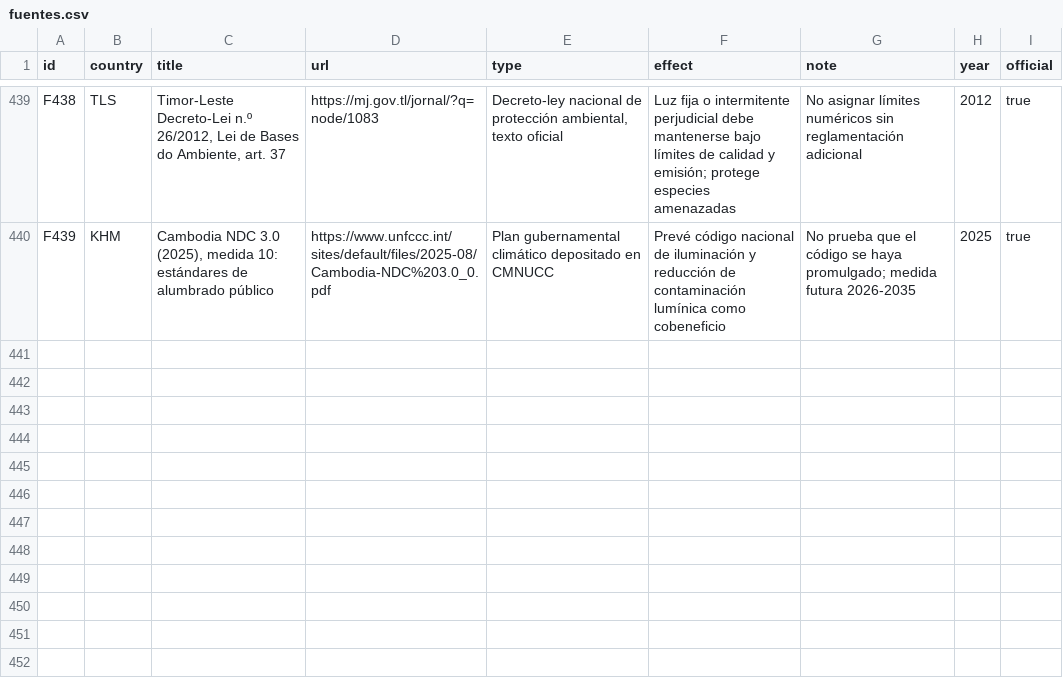
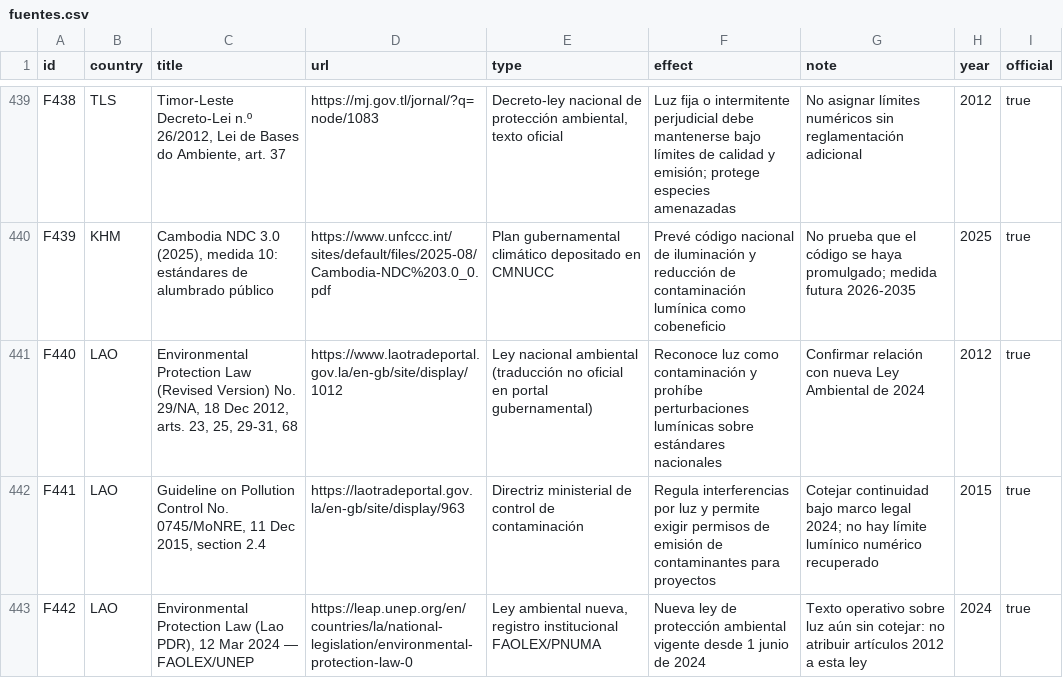
Before and after one commit to pmisson/atlas-luz-nocturna, a CSV file: data/fuentes.csv, drawn as a sheet; only a part is shown, gaps mark what is left out; the diff names each change by its address in the sheet, - before the commit and + after, or states it on an @@ line.

Commit message:
Documentar Laos: contaminacion luminica explicita y cautela reforma 2024

```diff
--- a/data/fuentes.csv
+++ b/data/fuentes.csv
+row 441: F440 | LAO | Environmental Protection Law (Revised Version) No. 29/NA, 18 Dec 2012, arts. 23, 25, 29-31, 68 | https://www.laotradeportal.gov.la/en-gb/site/display/1012 | Ley nacional ambiental (traducción no oficial en portal gubernamental) | Reconoce luz como contaminación y prohíbe perturbaciones lumínicas sobre estándares nacionales | Confirmar relación con nueva Ley Ambiental de 2024 | 2012 | true
+row 442: F441 | LAO | Guideline on Pollution Control No. 0745/MoNRE, 11 Dec 2015, section 2.4 | https://laotradeportal.gov.la/en-gb/site/display/963 | Directriz ministerial de control de contaminación | Regula interferencias por luz y permite exigir permisos de emisión de contaminantes para proyectos | Cotejar continuidad bajo marco legal 2024; no hay límite lumínico numérico recuperado | 2015 | true
+row 443: F442 | LAO | Environmental Protection Law (Lao PDR), 12 Mar 2024 — FAOLEX/UNEP | https://leap.unep.org/en/countries/la/national-legislation/environmental-protection-law-0 | Ley ambiental nueva, registro institucional FAOLEX/PNUMA | Nueva ley de protección ambiental vigente desde 1 junio de 2024 | Texto operativo sobre luz aún sin cotejar: no atribuir artículos 2012 a esta ley | 2024 | true
```
